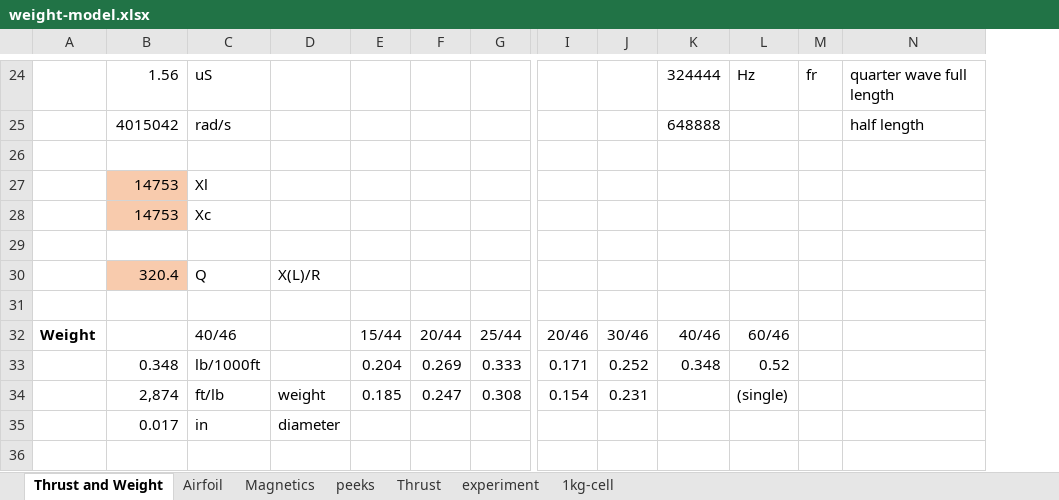
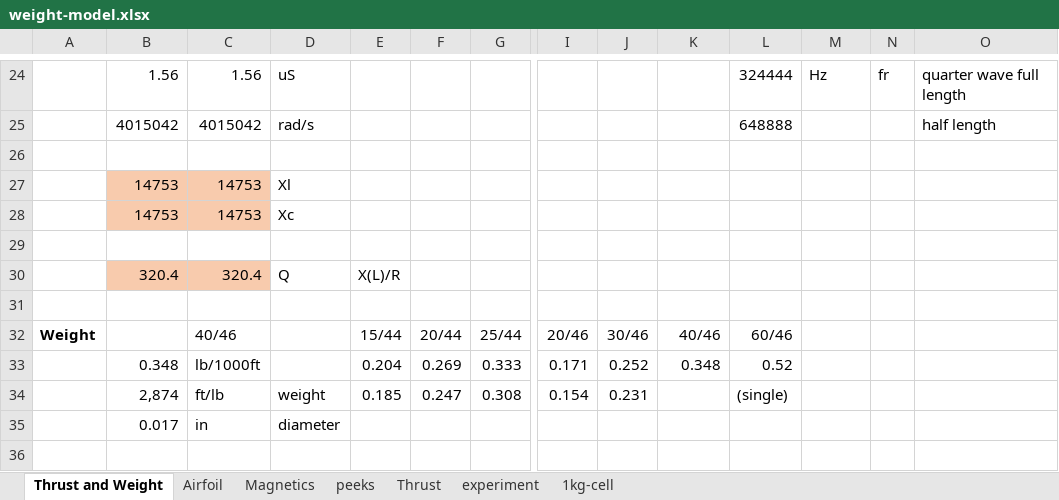
Before and after one commit to mjkoster/MolecularKinetics, an Excel workbook: EHD/weight-model.xlsx, sheet Thrust and Weight, drawn as a sheet; only a part is shown, gaps mark what is left out; values as stored, in another font and other column widths than the file's, no borders; removed rows and columns are numbered as before the commit, all else as after; rows hold the shown columns only; the diff covers the shown part only; the diff names each change by its address in the sheet, - before the commit and + after, or states it on an @@ line.

Commit message:
Update weight-model.xlsx

```diff
--- a/EHD/weight-model.xlsx (sheet Thrust and Weight)
+++ b/EHD/weight-model.xlsx (sheet Thrust and Weight)
+column L, row 24: 324444; rows 32-34: 60/46 | 0.52 | (single)
-C24: uS
+C24: 1.56
-D24: (empty)
+D24: uS
-K24: 324444
+K24: (empty)
-row 25:  | 4015042 | rad/s |  |  |  |  |  |  | 648888 |  |  | half length
+row 25:  | 4015042 | 4015042 | rad/s |  |  |  |  |  |  | 648888 |  |  | half length
-row 27:  | 14753 | Xl
-row 28:  | 14753 | Xc
+row 27:  | 14753 | 14753 | Xl
+row 28:  | 14753 | 14753 | Xc
-row 30:  | 320.4 | Q | X(L)/R
+row 30:  | 320.4 | 320.4 | Q | X(L)/R
-M32: 60/46
+M32: (empty)
-M33: 0.52
+M33: (empty)
-M34: (single)
+M34: (empty)
```
Also changed, not shown: 7 added rows, 7 removed rows, 72 edited cells and cell formats elsewhere in this sheet, formulas that keep their value.
